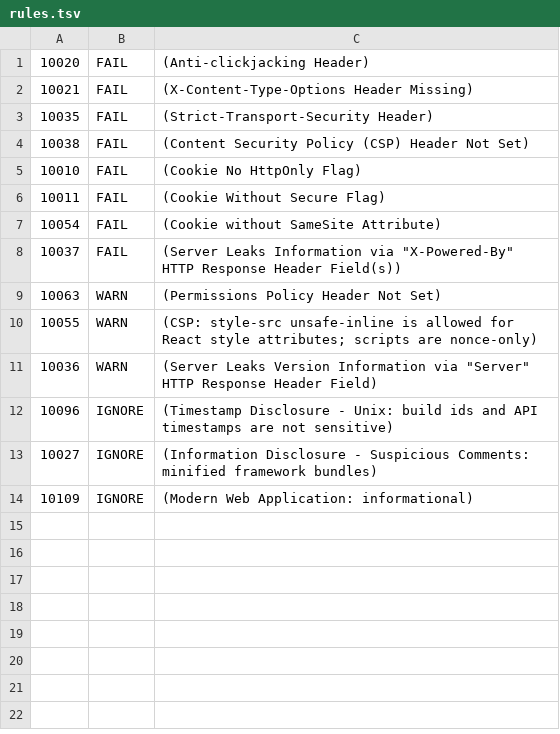
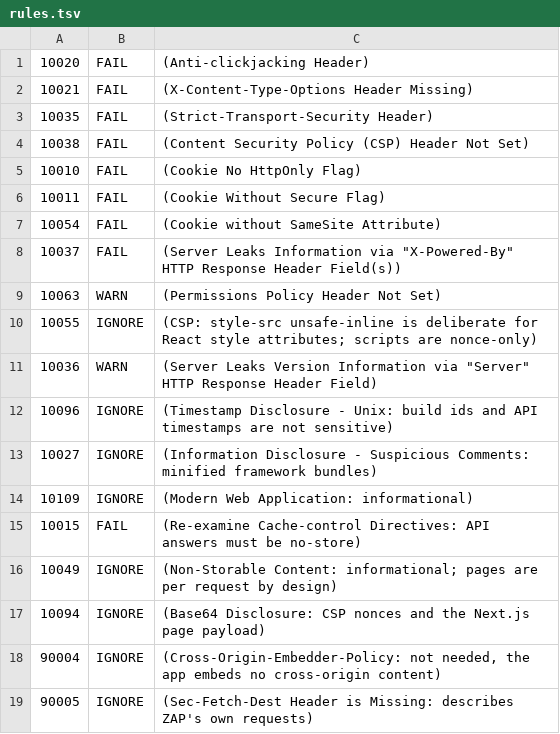
Before and after one commit to henakharwa/Nexus, a TSV file: .zap/rules.tsv, drawn as a sheet.

Commit message:
Fix ZAP baseline findings: CSP on robots.txt and 404s, no-store API responses, tuned rules

```diff
--- a/.zap/rules.tsv
+++ b/.zap/rules.tsv
@@ -9,3 +9,3 @@
 10063	WARN	(Permissions Policy Header Not Set)
-10055	WARN	(CSP: style-src unsafe-inline is allowed for React style attributes; scripts are nonce-only)
+10055	IGNORE	(CSP: style-src unsafe-inline is deliberate for React style attributes; scripts are nonce-only)
 10036	WARN	(Server Leaks Version Information via "Server" HTTP Response Header Field)
@@ -14 +14,6 @@
 10109	IGNORE	(Modern Web Application: informational)
+10015	FAIL	(Re-examine Cache-control Directives: API answers must be no-store)
+10049	IGNORE	(Non-Storable Content: informational; pages are per request by design)
+10094	IGNORE	(Base64 Disclosure: CSP nonces and the Next.js page payload)
+90004	IGNORE	(Cross-Origin-Embedder-Policy: not needed, the app embeds no cross-origin content)
+90005	IGNORE	(Sec-Fetch-Dest Header is Missing: describes ZAP's own requests)
```
Also changed, not shown: 6 other files.
